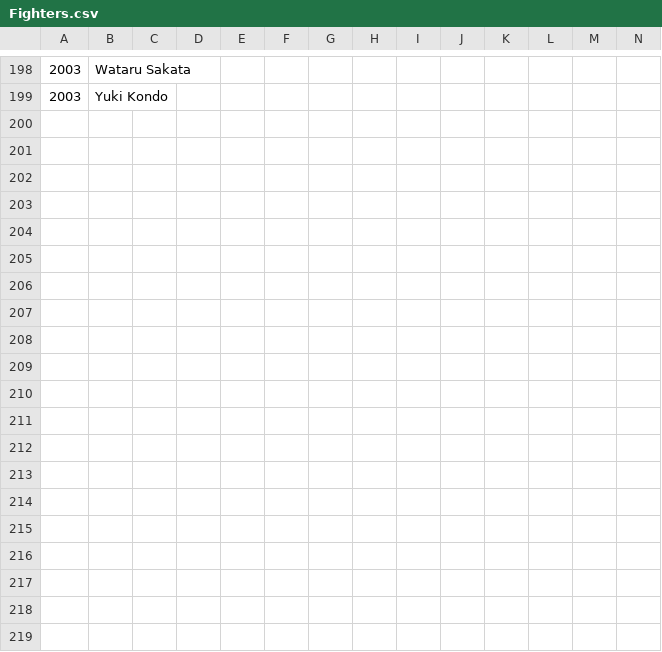
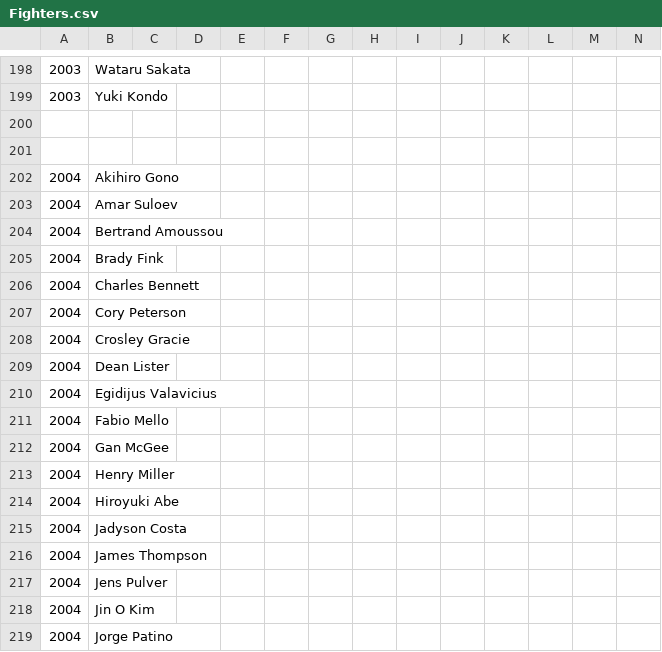
Before and after one commit to ramborell23/prideFCApi, a CSV file: db/Fighters.csv, drawn as a sheet; only a part is shown, gaps mark what is left out; rows hold the shown columns only; the diff covers the shown part only; the diff names each change by its address in the sheet, - before the commit and + after, or states it on an @@ line.

Commit message:
Updated to fights to 2004

```diff
--- a/db/Fighters.csv
+++ b/db/Fighters.csv
+row 200: (empty)
+row 201: (empty)
+row 202: 2004 | Akihiro Gono
+row 203: 2004 | Amar Suloev
+row 204: 2004 | Bertrand Amoussou
+row 205: 2004 | Brady Fink
+row 206: 2004 | Charles Bennett
+row 207: 2004 | Cory Peterson
+row 208: 2004 | Crosley Gracie
+row 209: 2004 | Dean Lister
+row 210: 2004 | Egidijus Valavicius
+row 211: 2004 | Fabio Mello
+row 212: 2004 | Gan McGee
+row 213: 2004 | Henry Miller
+row 214: 2004 | Hiroyuki Abe
+row 215: 2004 | Jadyson Costa
+row 216: 2004 | James Thompson
+row 217: 2004 | Jens Pulver
+row 218: 2004 | Jin O Kim
+row 219: 2004 | Jorge Patino
```
Also changed, not shown: 25 added rows elsewhere in this file, 1 other file.
